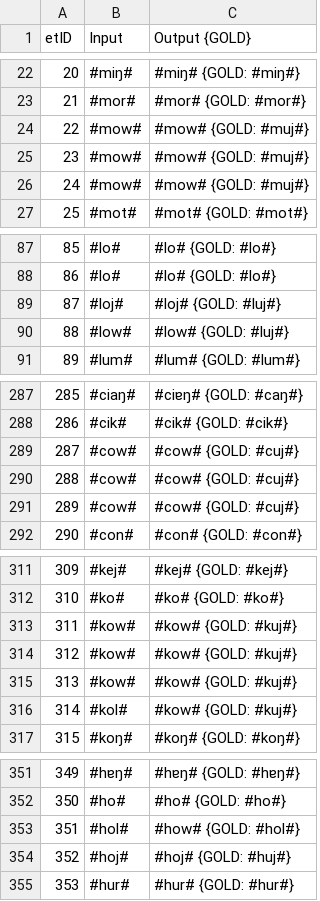
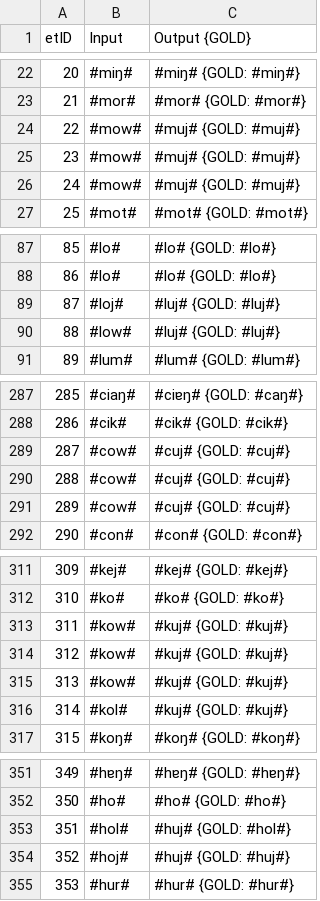
Before and after one commit to clmarr/tangkhulic-cfr, a CSV file: ukhrul-cfr/ukhrul-cfr_stagewise_output_graph.csv, drawn as a sheet; only a part is shown, gaps mark what is left out; the diff covers the shown part only.

```diff
--- a/ukhrul-cfr/ukhrul-cfr_stagewise_output_graph.csv
+++ b/ukhrul-cfr/ukhrul-cfr_stagewise_output_graph.csv
@@ -23,5 +23,5 @@ etID  | Input | Output {GOLD}
 21     | #mor# | #mor# {GOLD: #mor#}
-22     | #mow# | #mow# {GOLD: #muj#}
-23     | #mow# | #mow# {GOLD: #muj#}
-24     | #mow# | #mow# {GOLD: #muj#}
+22     | #mow# | #muj# {GOLD: #muj#}
+23     | #mow# | #muj# {GOLD: #muj#}
+24     | #mow# | #muj# {GOLD: #muj#}
 25     | #mot# | #mot# {GOLD: #mot#}
@@ -88,4 +88,4 @@ etID  | Input | Output {GOLD}
 86     | #lo# | #lo# {GOLD: #lo#}
-87     | #loj# | #loj# {GOLD: #luj#}
-88     | #low# | #low# {GOLD: #luj#}
+87     | #loj# | #luj# {GOLD: #luj#}
+88     | #low# | #luj# {GOLD: #luj#}
 89     | #lum# | #lum# {GOLD: #lum#}
@@ -288,5 +288,5 @@ etID  | Input | Output {GOLD}
 286    | #cik# | #cik# {GOLD: #cik#}
-287    | #cow# | #cow# {GOLD: #cuj#}
-288    | #cow# | #cow# {GOLD: #cuj#}
-289    | #cow# | #cow# {GOLD: #cuj#}
+287    | #cow# | #cuj# {GOLD: #cuj#}
+288    | #cow# | #cuj# {GOLD: #cuj#}
+289    | #cow# | #cuj# {GOLD: #cuj#}
 290    | #con# | #con# {GOLD: #con#}
@@ -312,6 +312,6 @@ etID  | Input | Output {GOLD}
 310    | #ko# | #ko# {GOLD: #ko#}
-311    | #kow# | #kow# {GOLD: #kuj#}
-312    | #kow# | #kow# {GOLD: #kuj#}
-313    | #kow# | #kow# {GOLD: #kuj#}
-314    | #kol# | #kow# {GOLD: #kuj#}
+311    | #kow# | #kuj# {GOLD: #kuj#}
+312    | #kow# | #kuj# {GOLD: #kuj#}
+313    | #kow# | #kuj# {GOLD: #kuj#}
+314    | #kol# | #kuj# {GOLD: #kuj#}
 315    | #koŋ# | #koŋ# {GOLD: #koŋ#}
@@ -352,4 +352,4 @@ etID  | Input | Output {GOLD}
 350    | #ho# | #ho# {GOLD: #ho#}
-351    | #hol# | #how# {GOLD: #hol#}
-352    | #hoj# | #hoj# {GOLD: #huj#}
+351    | #hol# | #huj# {GOLD: #hol#}
+352    | #hoj# | #huj# {GOLD: #huj#}
 353    | #hur# | #hur# {GOLD: #hur#}
```
Also changed, not shown: 12 edited cells elsewhere in this file, ukhrul-cfr/ukhrul-cfr_rulewise_output_graph.csv, 30 other files.
